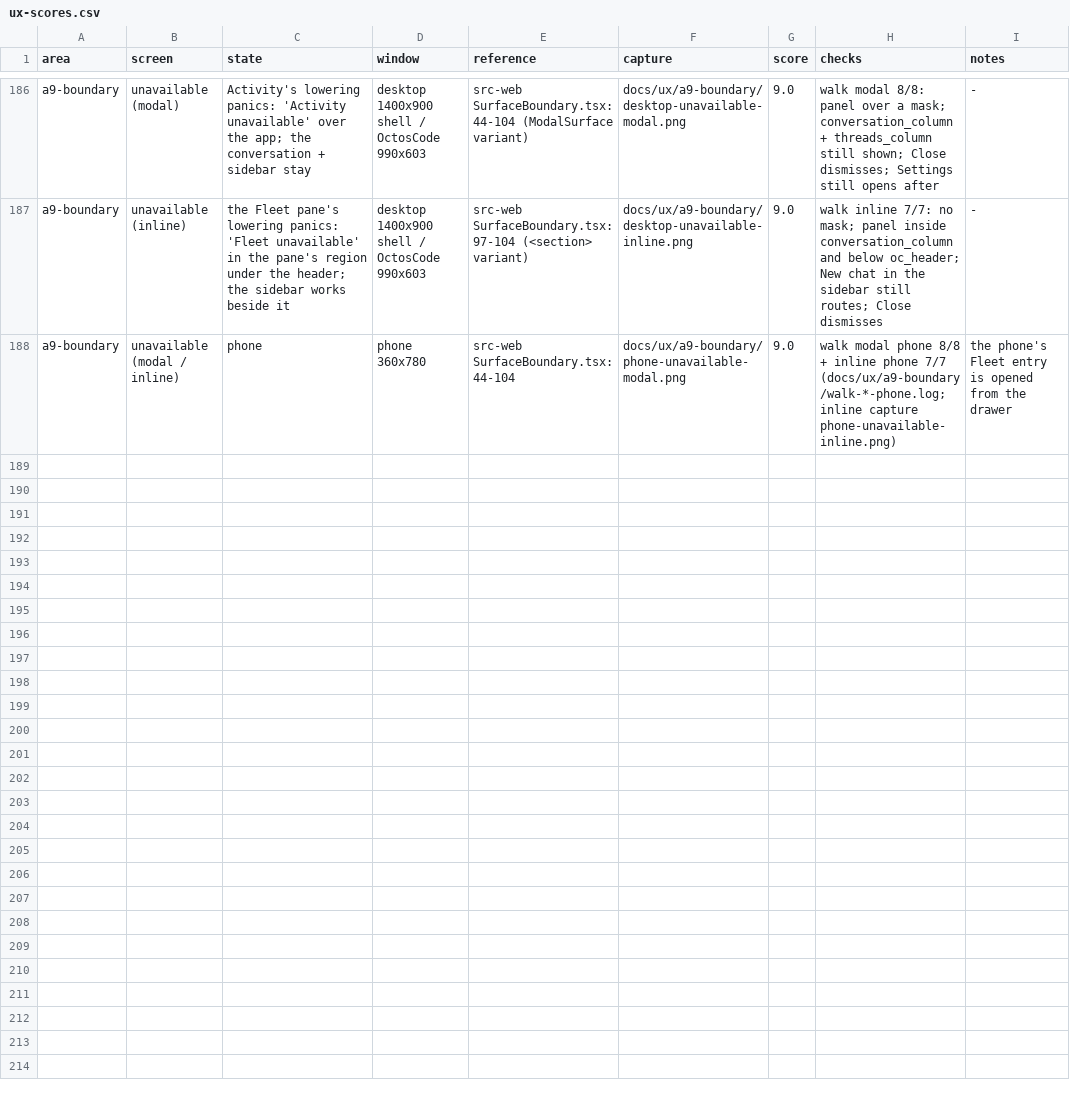
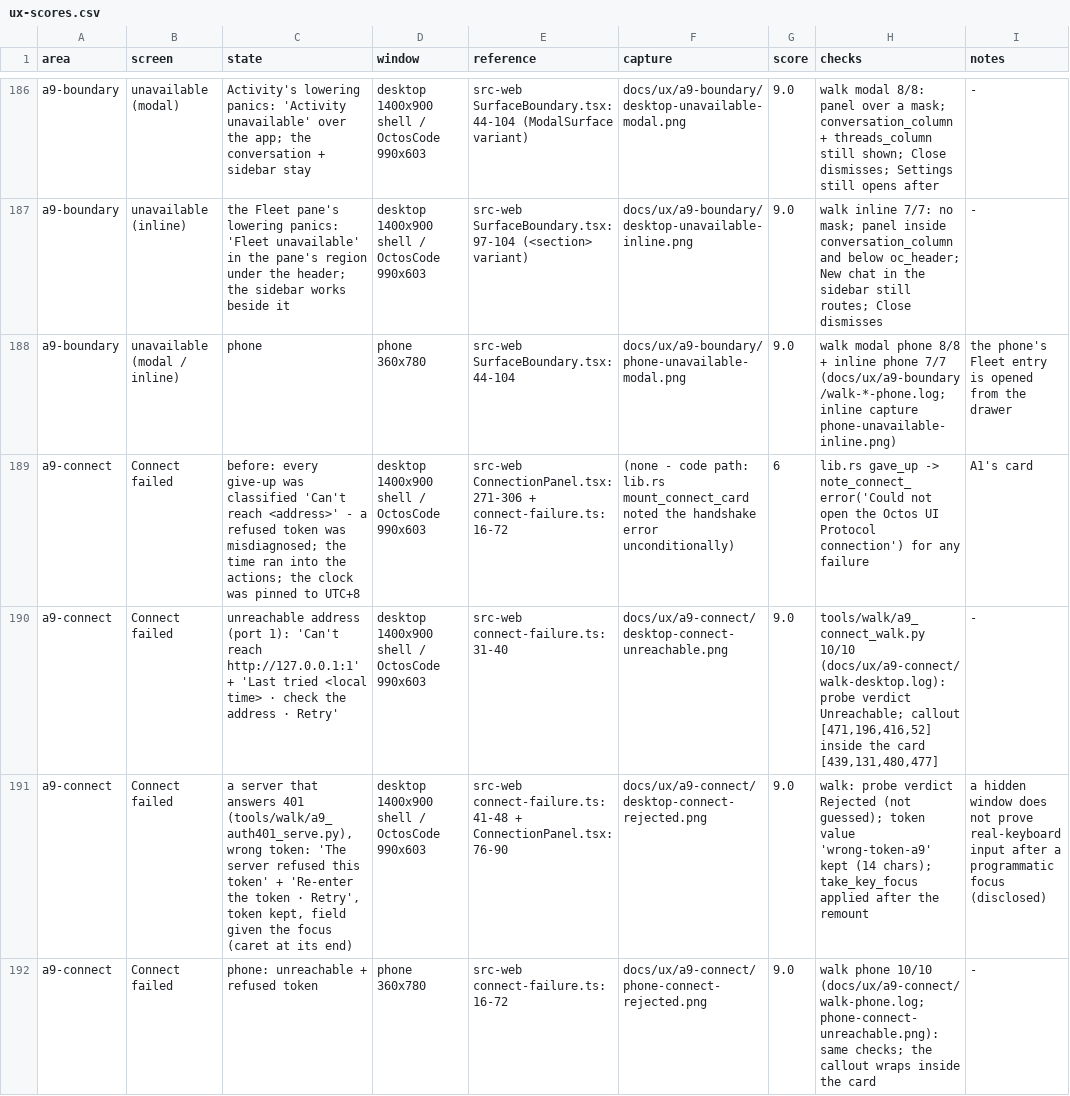
Before and after one commit to octos-org/octoscode-app, a CSV file: docs/ux-scores.csv, drawn as a sheet; only a part is shown, gaps mark what is left out; the diff names each change by its address in the sheet, - before the commit and + after, or states it on an @@ line.

```diff
--- a/docs/ux-scores.csv
+++ b/docs/ux-scores.csv
+row 189: a9-connect | Connect failed | before: every give-up was classified 'Can't reach <address>' - a refused token was misdiagnosed; the time ran into the actions; the clock was pinned to UTC+8 | desktop 1400x900 shell / OctosCode 990x603 | src-web ConnectionPanel.tsx:271-306 + connect-failure.ts:16-72 | (none - code path: lib.rs mount_connect_card noted the handshake error unconditionally) | 6 | lib.rs gave_up -> note_connect_error('Could not open the Octos UI Protocol connection') for any failure | A1's card
+row 190: a9-connect | Connect failed | unreachable address (port 1): 'Can't reach http://127.0.0.1:1' + 'Last tried <local time> · check the address · Retry' | desktop 1400x900 shell / OctosCode 990x603 | src-web connect-failure.ts:31-40 | docs/ux/a9-connect/desktop-connect-unreachable.png | 9.0 | tools/walk/a9_connect_walk.py 10/10 (docs/ux/a9-connect/walk-desktop.log): probe verdict Unreachable; callout [471,196,416,52] inside the card [439,131,480,477] | -
+row 191: a9-connect | Connect failed | a server that answers 401 (tools/walk/a9_auth401_serve.py), wrong token: 'The server refused this token' + 'Re-enter the token · Retry', token kept, field given the focus (caret at its end) | desktop 1400x900 shell / OctosCode 990x603 | src-web connect-failure.ts:41-48 + ConnectionPanel.tsx:76-90 | docs/ux/a9-connect/desktop-connect-rejected.png | 9.0 | walk: probe verdict Rejected (not guessed); token value 'wrong-token-a9' kept (14 chars); take_key_focus applied after the remount | a hidden window does not prove real-keyboard input after a programmatic focus (disclosed)
+row 192: a9-connect | Connect failed | phone: unreachable + refused token | phone 360x780 | src-web connect-failure.ts:16-72 | docs/ux/a9-connect/phone-connect-rejected.png | 9.0 | walk phone 10/10 (docs/ux/a9-connect/walk-phone.log; phone-connect-unreachable.png): same checks; the callout wraps inside the card | -
```
Also changed, not shown: docs/parity-matrix.csv, 19 other files.
